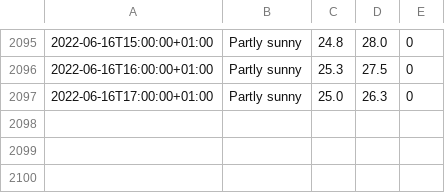
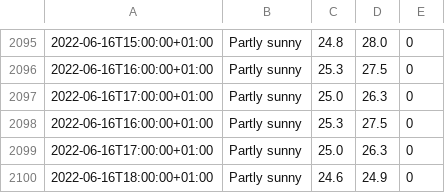
Before and after one commit to Mubeen31/solar-power-predictions, a CSV file: forecast_weather_data.csv, drawn as a sheet; only a part is shown, gaps mark what is left out.

```diff
--- a/forecast_weather_data.csv
+++ b/forecast_weather_data.csv
@@ -2097 +2097,4 @@
 2022-06-16T17:00:00+01:00,Partly sunny,25.0,26.3,0
+2022-06-16T16:00:00+01:00,Partly sunny,25.3,27.5,0
+2022-06-16T17:00:00+01:00,Partly sunny,25.0,26.3,0
+2022-06-16T18:00:00+01:00,Partly sunny,24.6,24.9,0
```
Also changed, not shown: accu_weather_data.csv, sensors_data.csv.
